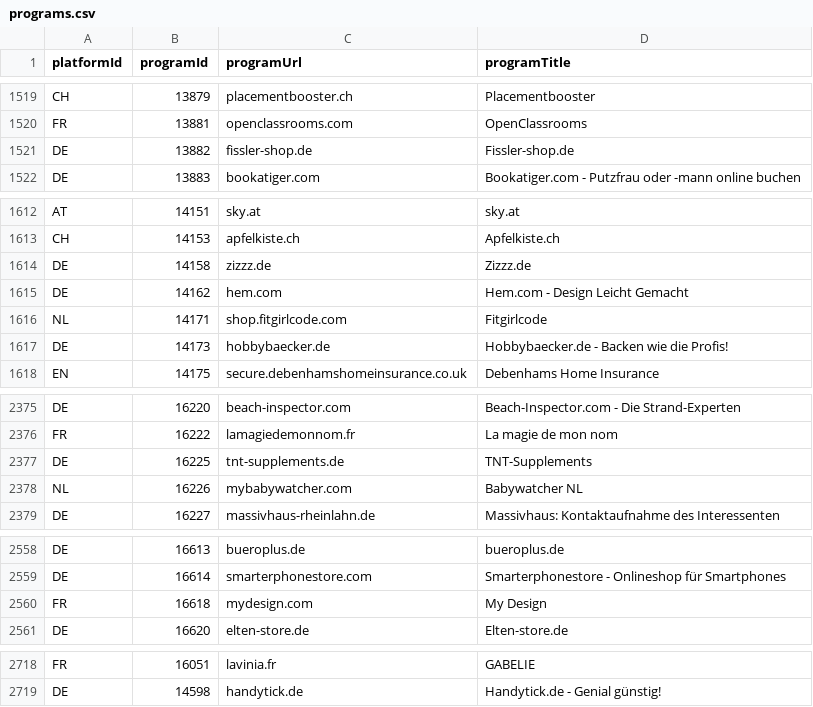
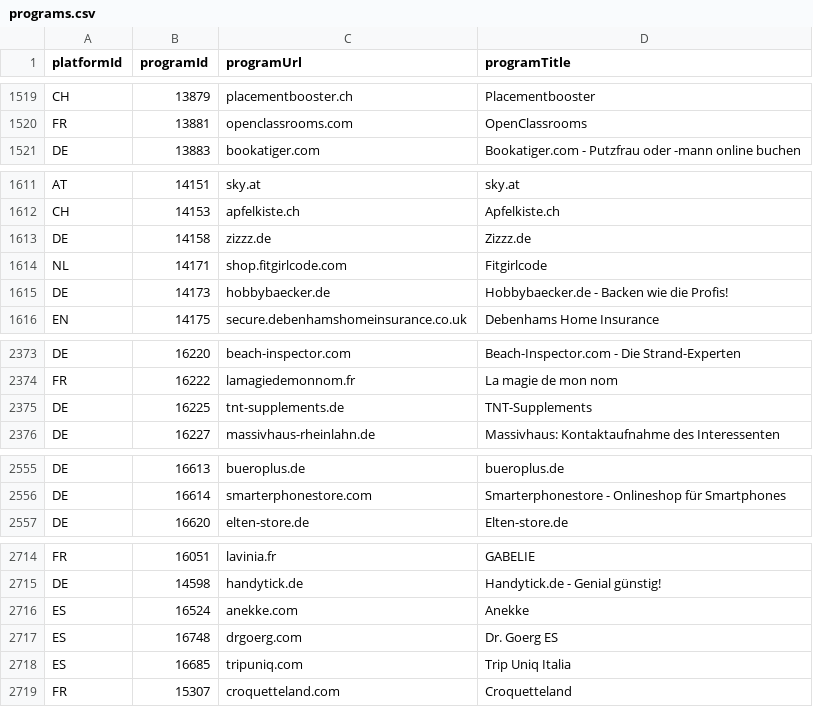
Before and after one commit to affilinet/browser-webextension-publisher, a CSV file: resources/programs.csv, drawn as a sheet; only a part is shown, gaps mark what is left out; removed rows and columns are numbered as before the commit, all else as after; the diff names each change by its address in the sheet, - before the commit and + after, or states it on an @@ line.

Commit message:
Update programs CSV

```diff
--- a/resources/programs.csv
+++ b/resources/programs.csv
-row 1521: DE | 13882 | fissler-shop.de | Fissler-shop.de
-row 1615: DE | 14162 | hem.com | Hem.com - Design Leicht Gemacht
-row 2378: NL | 16226 | mybabywatcher.com | Babywatcher NL
-row 2560: FR | 16618 | mydesign.com | My Design
+row 2716: ES | 16524 | anekke.com | Anekke
+row 2717: ES | 16748 | drgoerg.com | Dr. Goerg ES
+row 2718: ES | 16685 | tripuniq.com | Trip Uniq Italia
+row 2719: FR | 15307 | croquetteland.com | Croquetteland
```
